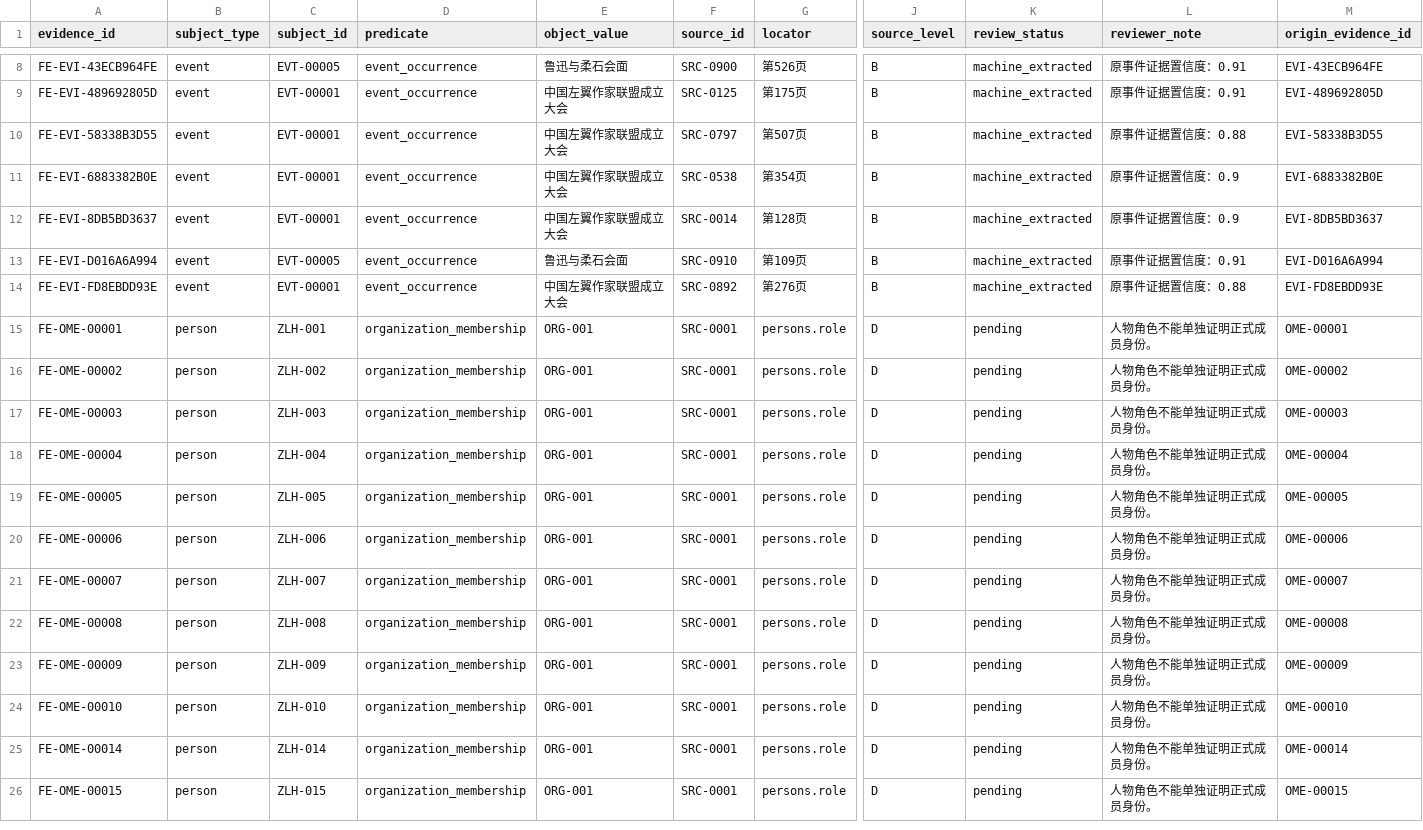
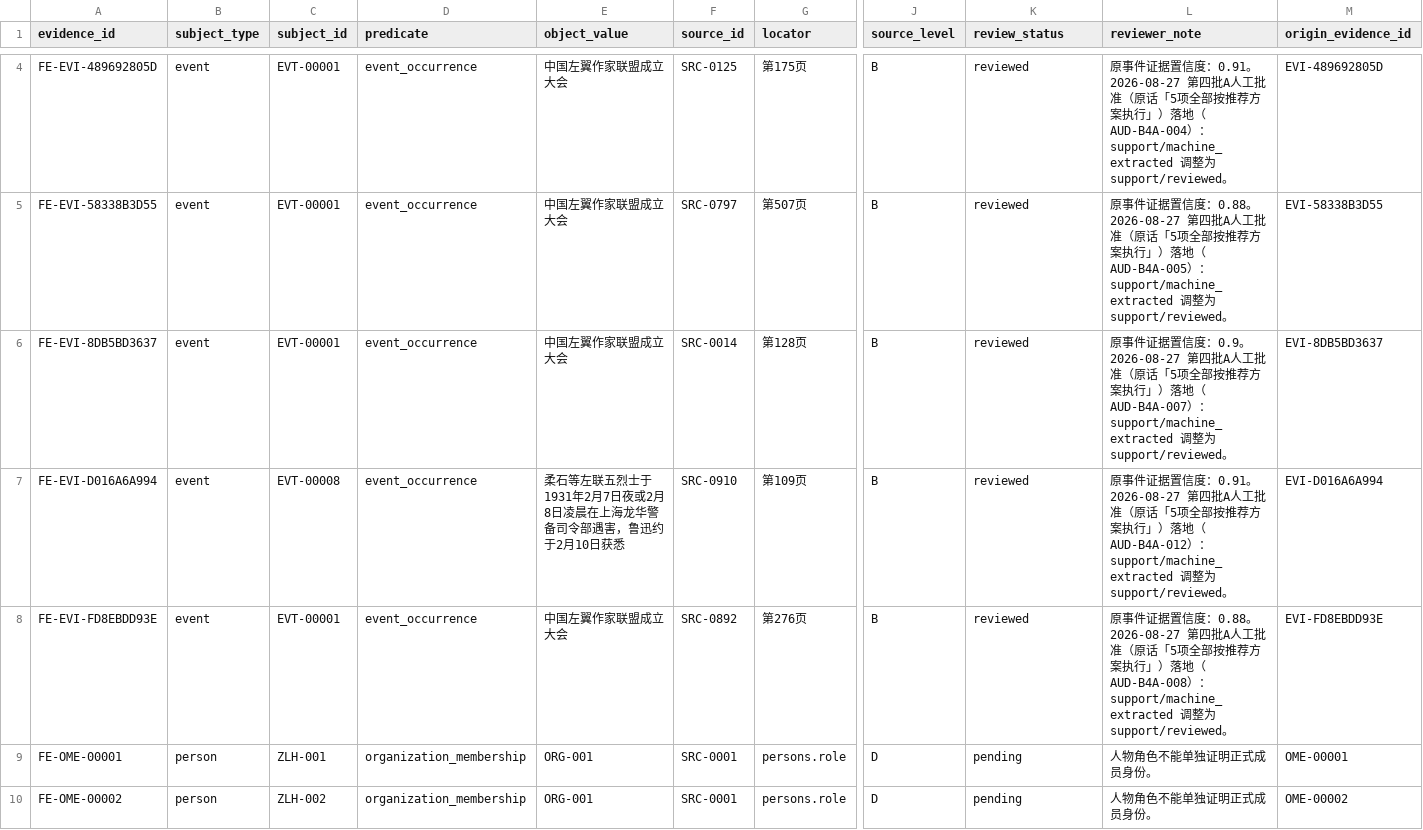
Before and after one commit to Flat0312/Zuolian-Data-Visualization, a CSV file: data/publish/fact_evidences.csv, drawn as a sheet; only a part is shown, gaps mark what is left out; the shorter side is filled out with more unchanged rows; removed rows and columns are numbered as before the commit, all else as after; rows hold the shown columns only; the diff covers the shown part only; the diff names each change by its address in the sheet, - before the commit and + after, or states it on an @@ line.

```diff
--- a/data/publish/fact_evidences.csv
+++ b/data/publish/fact_evidences.csv
-row 8: FE-EVI-43ECB964FE | event | EVT-00005 | event_occurrence | 鲁迅与柔石会面 | SRC-0900 | 第526页 | B | machine_extracted | 原事件证据置信度：0.91 | EVI-43ECB964FE
-K4:K5 (review_status): machine_extracted
+K4:K5 (review_status): reviewed
-L4 (reviewer_note): …信度：0.91
+L4 (reviewer_note): …信度：0.91。2026-08-27 第四批A人工批准（原话「5项全部按推荐方案执行」）落地（AUD-B4A-004）：support/machine_extracted 调整为 support/reviewed。
-L5 (reviewer_note): …信度：0.88
+L5 (reviewer_note): …信度：0.88。2026-08-27 第四批A人工批准（原话「5项全部按推荐方案执行」）落地（AUD-B4A-005）：support/machine_extracted 调整为 support/reviewed。
-row 11: FE-EVI-6883382B0E | event | EVT-00001 | event_occurrence | 中国左翼作家联盟成立大会 | SRC-0538 | 第354页 | B | machine_extracted | 原事件证据置信度：0.9 | EVI-6883382B0E
-K6:K8 (review_status): machine_extracted
+K6:K8 (review_status): reviewed
-L6 (reviewer_note): …信度：0.9
+L6 (reviewer_note): …信度：0.9。2026-08-27 第四批A人工批准（原话「5项全部按推荐方案执行」）落地（AUD-B4A-007）：support/machine_extracted 调整为 support/reviewed。
-C7 (subject_id): EVT-00005
+C7 (subject_id): EVT-00008
-E7 (object_value): 鲁迅与柔石会面
+E7 (object_value): 柔石等左联五烈士于1931年2月7日夜或2月8日凌晨在上海龙华警备司令部遇害，鲁迅约于2月10日获悉
-L7 (reviewer_note): …信度：0.91
+L7 (reviewer_note): …信度：0.91。2026-08-27 第四批A人工批准（原话「5项全部按推荐方案执行」）落地（AUD-B4A-012）：support/machine_extracted 调整为 support/reviewed。
-L8 (reviewer_note): …信度：0.88
+L8 (reviewer_note): …信度：0.88。2026-08-27 第四批A人工批准（原话「5项全部按推荐方案执行」）落地（AUD-B4A-008）：support/machine_extracted 调整为 support/reviewed。
```
Also changed, not shown: 4 removed rows and 11 edited cells elsewhere in this file, data/processed/events.csv, data/processed/fact_evidences.csv, 20 other files.
